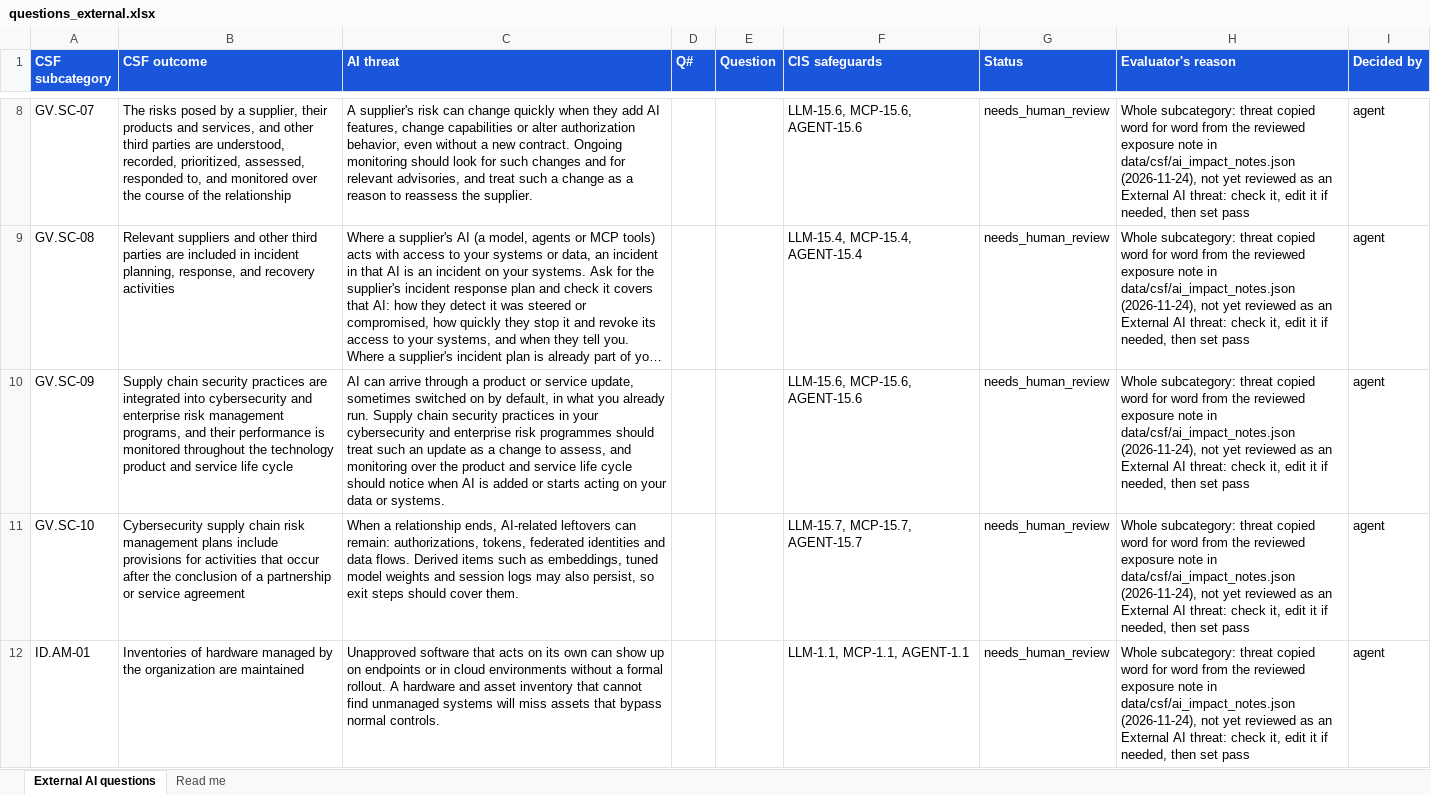
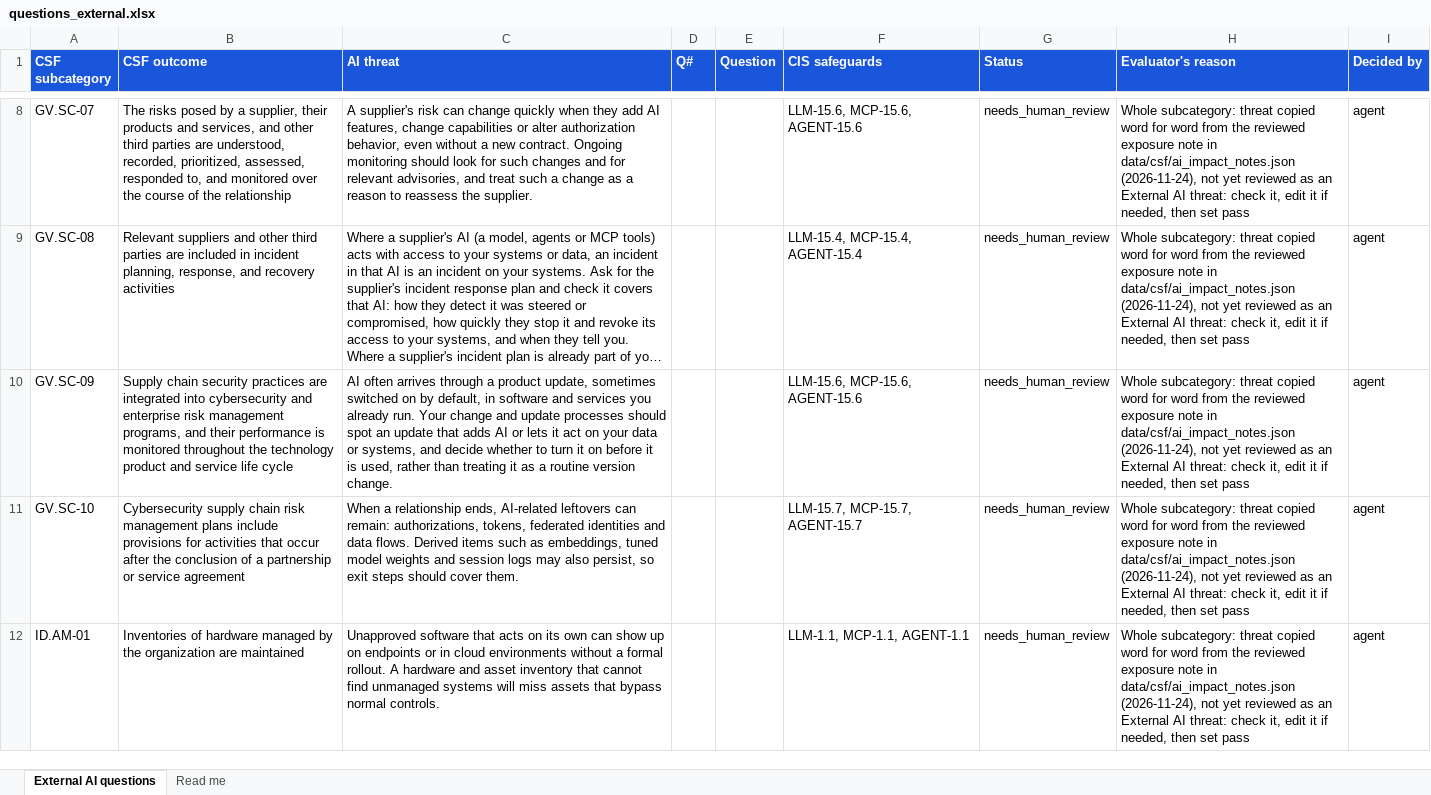
Before and after one commit to srilekha82/csf-ai-self-assessment, an Excel workbook: data/ai/authoring/questions_external.xlsx, sheet External AI questions, drawn as a sheet; only a part is shown, gaps mark what is left out; long unchanged cells end in …; values as stored, in another font and other column widths than the file's, no borders; the diff names each change by its address in the sheet, - before the commit and + after, or states it on an @@ line.

```diff
--- a/data/ai/authoring/questions_external.xlsx (sheet External AI questions)
+++ b/data/ai/authoring/questions_external.xlsx (sheet External AI questions)
-C10 (AI threat): AI can arrive through a product or service update, sometimes switched on by default, in what you already run. Supply chain security practices in your cybersecurity and enterprise risk programmes should treat such an update as a change to assess, and monitoring over the product and service life cycle should notice when AI is added or starts acting on your data or systems.
+C10 (AI threat): AI often arrives through a product update, sometimes switched on by default, in software and services you already run. Your change and update processes should spot an update that adds AI or lets it act on your data or systems, and decide whether to turn it on before it is used, rather than treating it as a routine version change.
```
Also changed, not shown: 1 other file.
